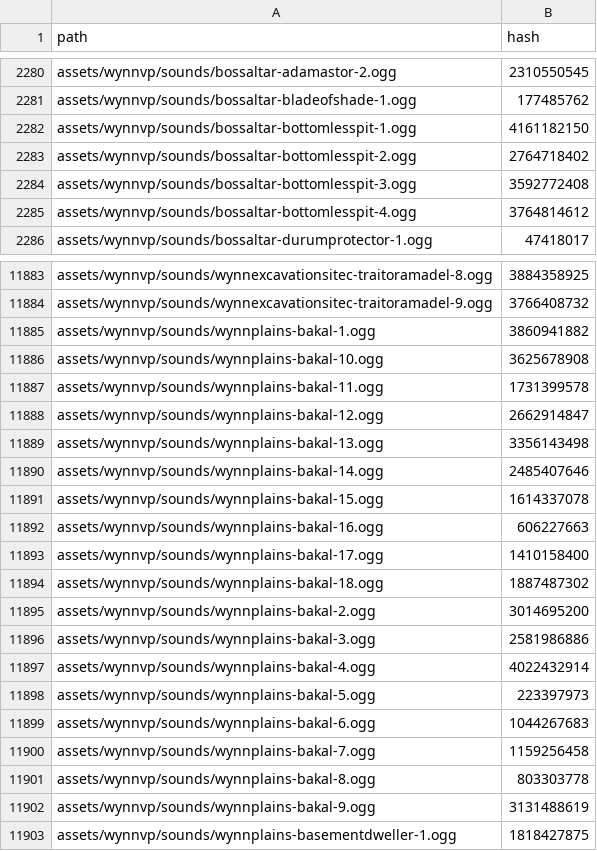
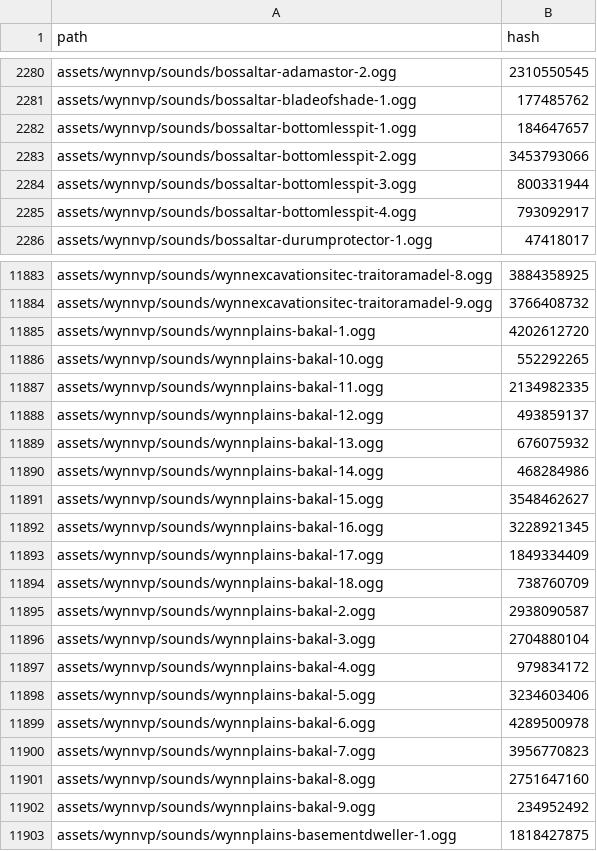
Before and after one commit to Team-VoW/updater-data, a CSV file: files.csv, drawn as a sheet; only a part is shown, gaps mark what is left out; the diff covers the shown part only.

```diff
--- a/files.csv
+++ b/files.csv
@@ -2281,6 +2281,6 @@ assets/wynnvp/sounds/bossaltar-adamastor-2.ogg,2310550545
 assets/wynnvp/sounds/bossaltar-bladeofshade-1.ogg,177485762
-assets/wynnvp/sounds/bossaltar-bottomlesspit-1.ogg,4161182150
-assets/wynnvp/sounds/bossaltar-bottomlesspit-2.ogg,2764718402
-assets/wynnvp/sounds/bossaltar-bottomlesspit-3.ogg,3592772408
-assets/wynnvp/sounds/bossaltar-bottomlesspit-4.ogg,3764814612
+assets/wynnvp/sounds/bossaltar-bottomlesspit-1.ogg,184647657
+assets/wynnvp/sounds/bossaltar-bottomlesspit-2.ogg,3453793066
+assets/wynnvp/sounds/bossaltar-bottomlesspit-3.ogg,800331944
+assets/wynnvp/sounds/bossaltar-bottomlesspit-4.ogg,793092917
 assets/wynnvp/sounds/bossaltar-durumprotector-1.ogg,47418017
@@ -11884,20 +11884,20 @@ assets/wynnvp/sounds/wynnexcavationsitec-traitoramadel-8.ogg,3884358925
 assets/wynnvp/sounds/wynnexcavationsitec-traitoramadel-9.ogg,3766408732
-assets/wynnvp/sounds/wynnplains-bakal-1.ogg,3860941882
-assets/wynnvp/sounds/wynnplains-bakal-10.ogg,3625678908
-assets/wynnvp/sounds/wynnplains-bakal-11.ogg,1731399578
-assets/wynnvp/sounds/wynnplains-bakal-12.ogg,2662914847
-assets/wynnvp/sounds/wynnplains-bakal-13.ogg,3356143498
-assets/wynnvp/sounds/wynnplains-bakal-14.ogg,2485407646
-assets/wynnvp/sounds/wynnplains-bakal-15.ogg,1614337078
-assets/wynnvp/sounds/wynnplains-bakal-16.ogg,606227663
-assets/wynnvp/sounds/wynnplains-bakal-17.ogg,1410158400
-assets/wynnvp/sounds/wynnplains-bakal-18.ogg,1887487302
-assets/wynnvp/sounds/wynnplains-bakal-2.ogg,3014695200
-assets/wynnvp/sounds/wynnplains-bakal-3.ogg,2581986886
-assets/wynnvp/sounds/wynnplains-bakal-4.ogg,4022432914
-assets/wynnvp/sounds/wynnplains-bakal-5.ogg,223397973
-assets/wynnvp/sounds/wynnplains-bakal-6.ogg,1044267683
-assets/wynnvp/sounds/wynnplains-bakal-7.ogg,1159256458
-assets/wynnvp/sounds/wynnplains-bakal-8.ogg,803303778
-assets/wynnvp/sounds/wynnplains-bakal-9.ogg,3131488619
+assets/wynnvp/sounds/wynnplains-bakal-1.ogg,4202612720
+assets/wynnvp/sounds/wynnplains-bakal-10.ogg,552292265
+assets/wynnvp/sounds/wynnplains-bakal-11.ogg,2134982335
+assets/wynnvp/sounds/wynnplains-bakal-12.ogg,493859137
+assets/wynnvp/sounds/wynnplains-bakal-13.ogg,676075932
+assets/wynnvp/sounds/wynnplains-bakal-14.ogg,468284986
+assets/wynnvp/sounds/wynnplains-bakal-15.ogg,3548462627
+assets/wynnvp/sounds/wynnplains-bakal-16.ogg,3228921345
+assets/wynnvp/sounds/wynnplains-bakal-17.ogg,1849334409
+assets/wynnvp/sounds/wynnplains-bakal-18.ogg,738760709
+assets/wynnvp/sounds/wynnplains-bakal-2.ogg,2938090587
+assets/wynnvp/sounds/wynnplains-bakal-3.ogg,2704880104
+assets/wynnvp/sounds/wynnplains-bakal-4.ogg,979834172
+assets/wynnvp/sounds/wynnplains-bakal-5.ogg,3234603406
+assets/wynnvp/sounds/wynnplains-bakal-6.ogg,4289500978
+assets/wynnvp/sounds/wynnplains-bakal-7.ogg,3956770823
+assets/wynnvp/sounds/wynnplains-bakal-8.ogg,2751647160
+assets/wynnvp/sounds/wynnplains-bakal-9.ogg,234952492
 assets/wynnvp/sounds/wynnplains-basementdweller-1.ogg,1818427875
```
Also changed, not shown: 13 edited cells elsewhere in this file, 35 other files.
